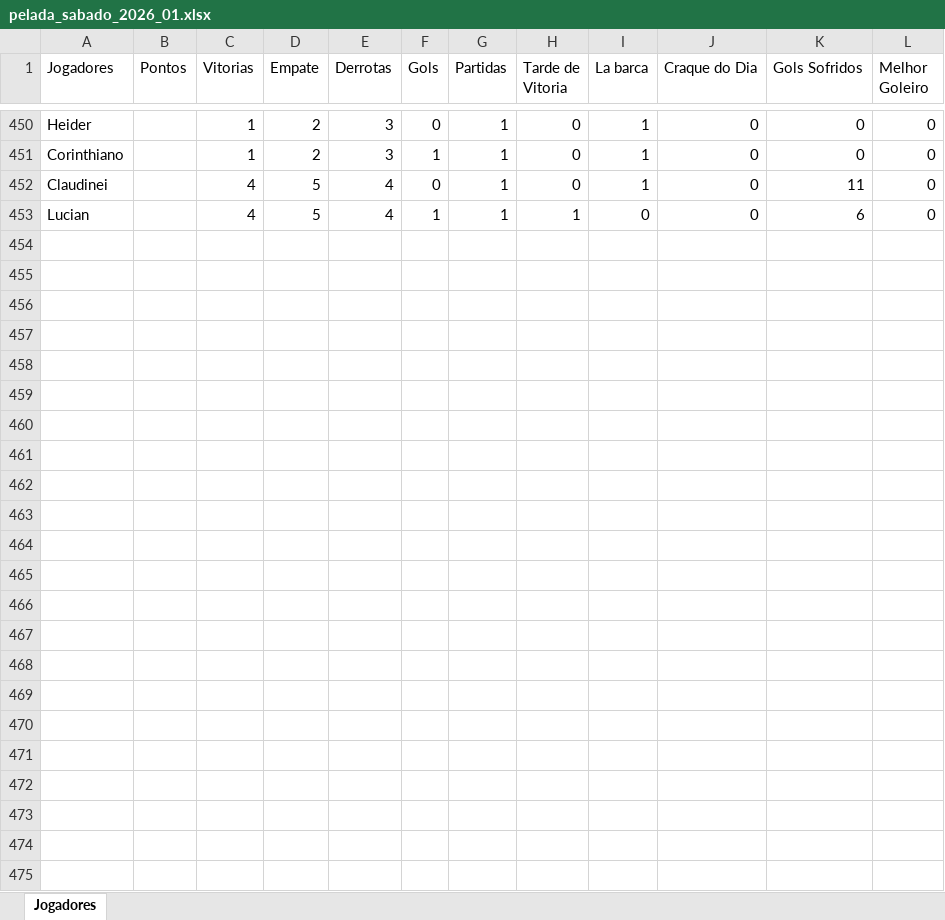
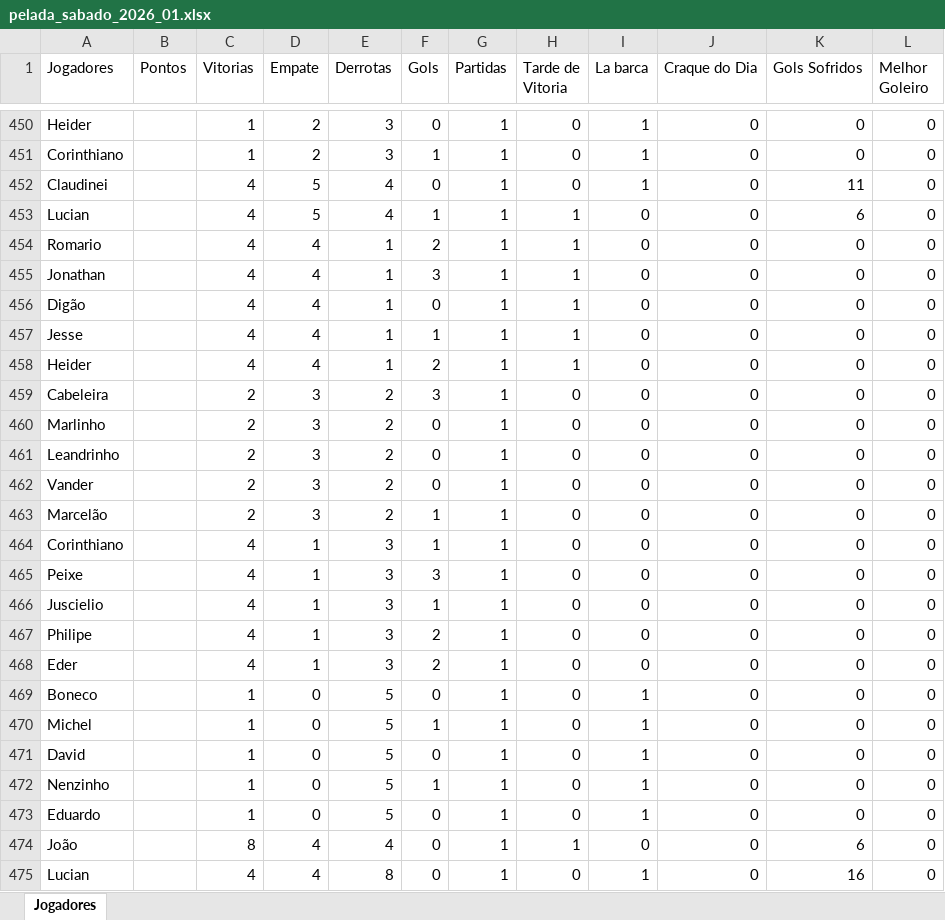
Before and after one commit to Fernando-Almeida23/Pelada_sabado, an Excel workbook: pelada_sabado_2026_01.xlsx, sheet Jogadores, drawn as a sheet; only a part is shown, gaps mark what is left out; values as stored, in another font and other column widths than the file's, no borders; the diff names each change by its address in the sheet, - before the commit and + after, or states it on an @@ line.

```diff
--- a/pelada_sabado_2026_01.xlsx (sheet Jogadores)
+++ b/pelada_sabado_2026_01.xlsx (sheet Jogadores)
+row 454: Romario |  | 4 | 4 | 1 | 2 | 1 | 1 | 0 | 0 | 0 | 0
+row 455: Jonathan |  | 4 | 4 | 1 | 3 | 1 | 1 | 0 | 0 | 0 | 0
+row 456: Digão |  | 4 | 4 | 1 | 0 | 1 | 1 | 0 | 0 | 0 | 0
+row 457: Jesse |  | 4 | 4 | 1 | 1 | 1 | 1 | 0 | 0 | 0 | 0
+row 458: Heider |  | 4 | 4 | 1 | 2 | 1 | 1 | 0 | 0 | 0 | 0
+row 459: Cabeleira |  | 2 | 3 | 2 | 3 | 1 | 0 | 0 | 0 | 0 | 0
+row 460: Marlinho |  | 2 | 3 | 2 | 0 | 1 | 0 | 0 | 0 | 0 | 0
+row 461: Leandrinho |  | 2 | 3 | 2 | 0 | 1 | 0 | 0 | 0 | 0 | 0
+row 462: Vander |  | 2 | 3 | 2 | 0 | 1 | 0 | 0 | 0 | 0 | 0
+row 463: Marcelão |  | 2 | 3 | 2 | 1 | 1 | 0 | 0 | 0 | 0 | 0
+row 464: Corinthiano |  | 4 | 1 | 3 | 1 | 1 | 0 | 0 | 0 | 0 | 0
+row 465: Peixe |  | 4 | 1 | 3 | 3 | 1 | 0 | 0 | 0 | 0 | 0
+row 466: Juscielio |  | 4 | 1 | 3 | 1 | 1 | 0 | 0 | 0 | 0 | 0
+row 467: Philipe |  | 4 | 1 | 3 | 2 | 1 | 0 | 0 | 0 | 0 | 0
+row 468: Eder |  | 4 | 1 | 3 | 2 | 1 | 0 | 0 | 0 | 0 | 0
+row 469: Boneco |  | 1 | 0 | 5 | 0 | 1 | 0 | 1 | 0 | 0 | 0
+row 470: Michel |  | 1 | 0 | 5 | 1 | 1 | 0 | 1 | 0 | 0 | 0
+row 471: David |  | 1 | 0 | 5 | 0 | 1 | 0 | 1 | 0 | 0 | 0
+row 472: Nenzinho |  | 1 | 0 | 5 | 1 | 1 | 0 | 1 | 0 | 0 | 0
+row 473: Eduardo |  | 1 | 0 | 5 | 0 | 1 | 0 | 1 | 0 | 0 | 0
+row 474: João |  | 8 | 4 | 4 | 0 | 1 | 1 | 0 | 0 | 6 | 0
+row 475: Lucian |  | 4 | 4 | 8 | 0 | 1 | 0 | 1 | 0 | 16 | 0
```
Also changed, not shown: 1 other file.
